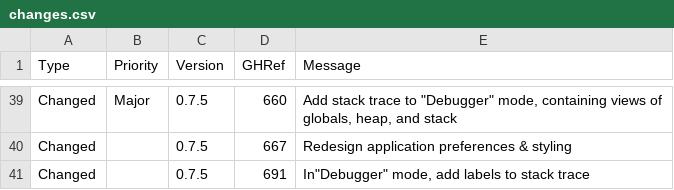
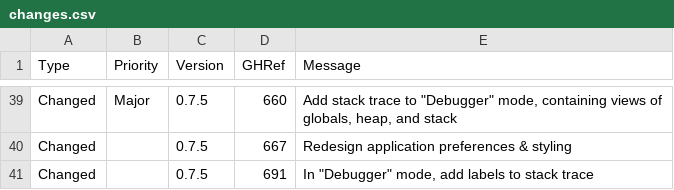
Before and after one commit to Matthew-McRaven/Pepp, a CSV file: data/changelog/changes.csv, drawn as a sheet; only a part is shown, gaps mark what is left out.

Commit message:
docs: fix typo in changelog

```diff
--- a/data/changelog/changes.csv
+++ b/data/changelog/changes.csv
@@ -40,2 +40,2 @@ Changed,Major,0.7.5,660,"Add stack trace to ""Debugger"" mode, containing views
 Changed,,0.7.5,667,"Redesign application preferences & styling"
-Changed,,0.7.5,691,"In""Debugger"" mode, add labels to stack trace"
+Changed,,0.7.5,691,"In ""Debugger"" mode, add labels to stack trace"
```
